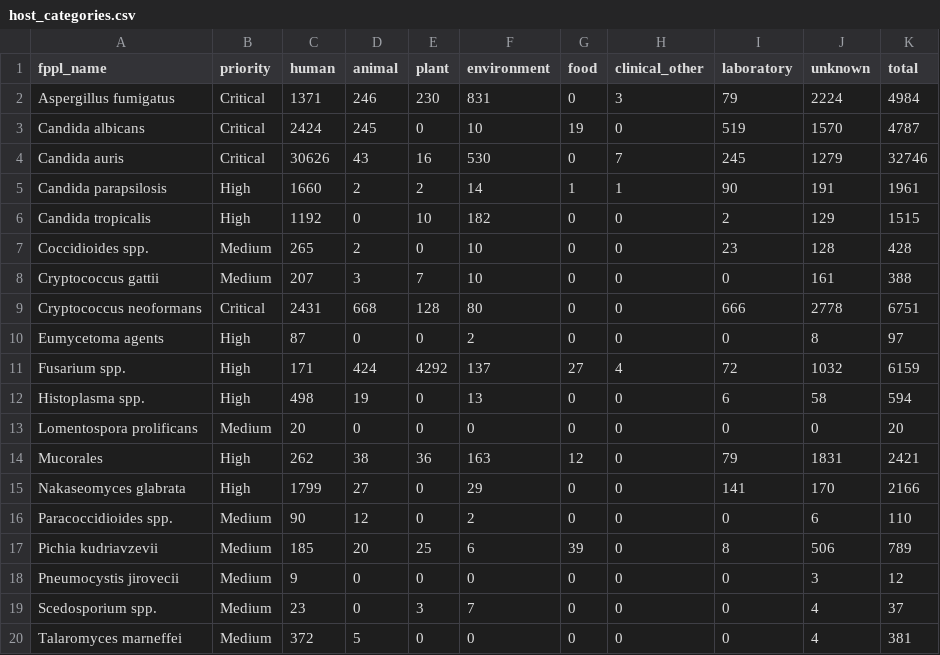
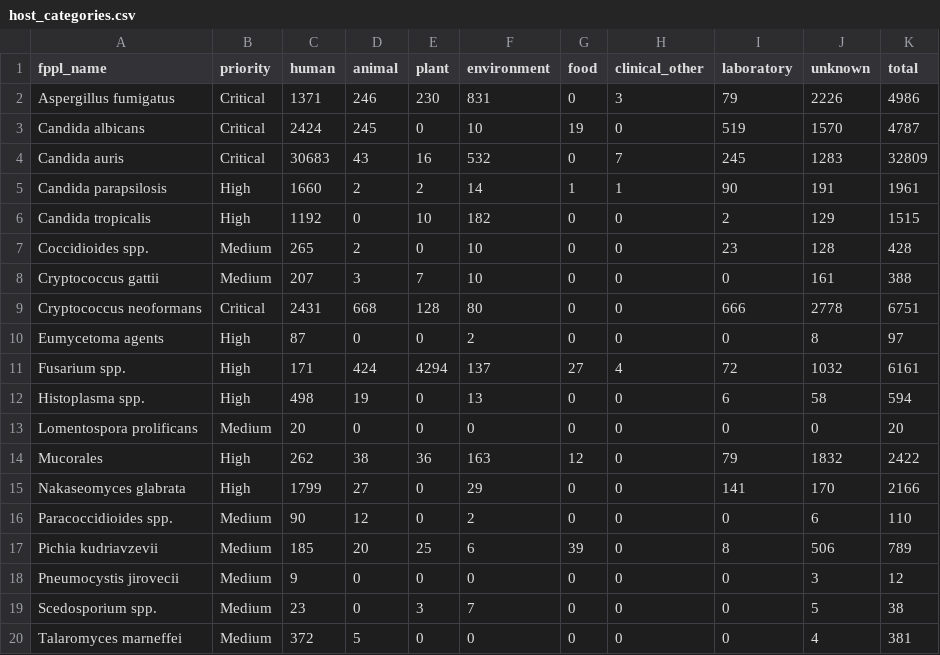
Before and after one commit to happykhan/fungiwatch, a CSV file: build/host_categories.csv, drawn as a sheet.

```diff
--- a/build/host_categories.csv
+++ b/build/host_categories.csv
@@ -1,5 +1,5 @@
 fppl_name,priority,human,animal,plant,environment,food,clinical_other,laboratory,unknown,total
-Aspergillus fumigatus,Critical,1371,246,230,831,0,3,79,2224,4984
+Aspergillus fumigatus,Critical,1371,246,230,831,0,3,79,2226,4986
 Candida albicans,Critical,2424,245,0,10,19,0,519,1570,4787
-Candida auris,Critical,30626,43,16,530,0,7,245,1279,32746
+Candida auris,Critical,30683,43,16,532,0,7,245,1283,32809
 Candida parapsilosis,High,1660,2,2,14,1,1,90,191,1961
@@ -10,6 +10,6 @@ Cryptococcus neoformans,Critical,2431,668,128,80,0,0,666,2778,6751
 Eumycetoma agents,High,87,0,0,2,0,0,0,8,97
-Fusarium spp.,High,171,424,4292,137,27,4,72,1032,6159
+Fusarium spp.,High,171,424,4294,137,27,4,72,1032,6161
 Histoplasma spp.,High,498,19,0,13,0,0,6,58,594
 Lomentospora prolificans,Medium,20,0,0,0,0,0,0,0,20
-Mucorales,High,262,38,36,163,12,0,79,1831,2421
+Mucorales,High,262,38,36,163,12,0,79,1832,2422
 Nakaseomyces glabrata,High,1799,27,0,29,0,0,141,170,2166
@@ -18,3 +18,3 @@ Pichia kudriavzevii,Medium,185,20,25,6,39,0,8,506,789
 Pneumocystis jirovecii,Medium,9,0,0,0,0,0,0,3,12
-Scedosporium spp.,Medium,23,0,3,7,0,0,0,4,37
+Scedosporium spp.,Medium,23,0,3,7,0,0,0,5,38
 Talaromyces marneffei,Medium,372,5,0,0,0,0,0,4,381
```
Also changed, not shown: build/submitter_categories.csv, build/submitters.csv, 11 other files.
